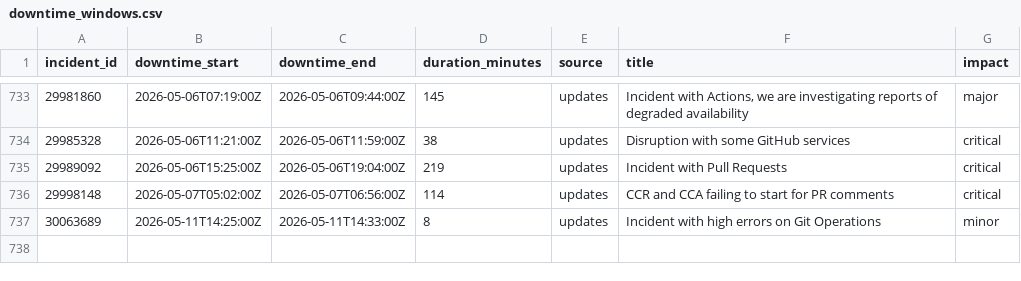
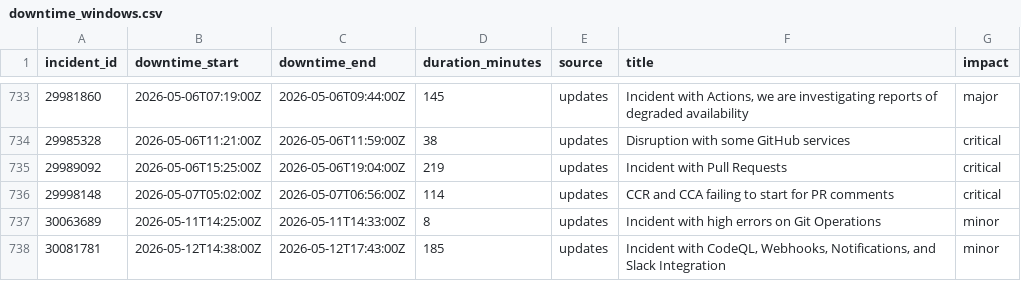
Before and after one commit to mrshu/github-statuses, a CSV file: parsed/downtime_windows.csv, drawn as a sheet; only a part is shown, gaps mark what is left out; the diff names each change by its address in the sheet, - before the commit and + after, or states it on an @@ line.

```diff
--- a/parsed/downtime_windows.csv
+++ b/parsed/downtime_windows.csv
+row 738: 30081781 | 2026-05-12T14:38:00Z | 2026-05-12T17:43:00Z | 185 | updates | Incident with CodeQL, Webhooks, Notifications, and Slack Integration | minor
```
Also changed, not shown: parsed/segments.csv, 1 other file.
